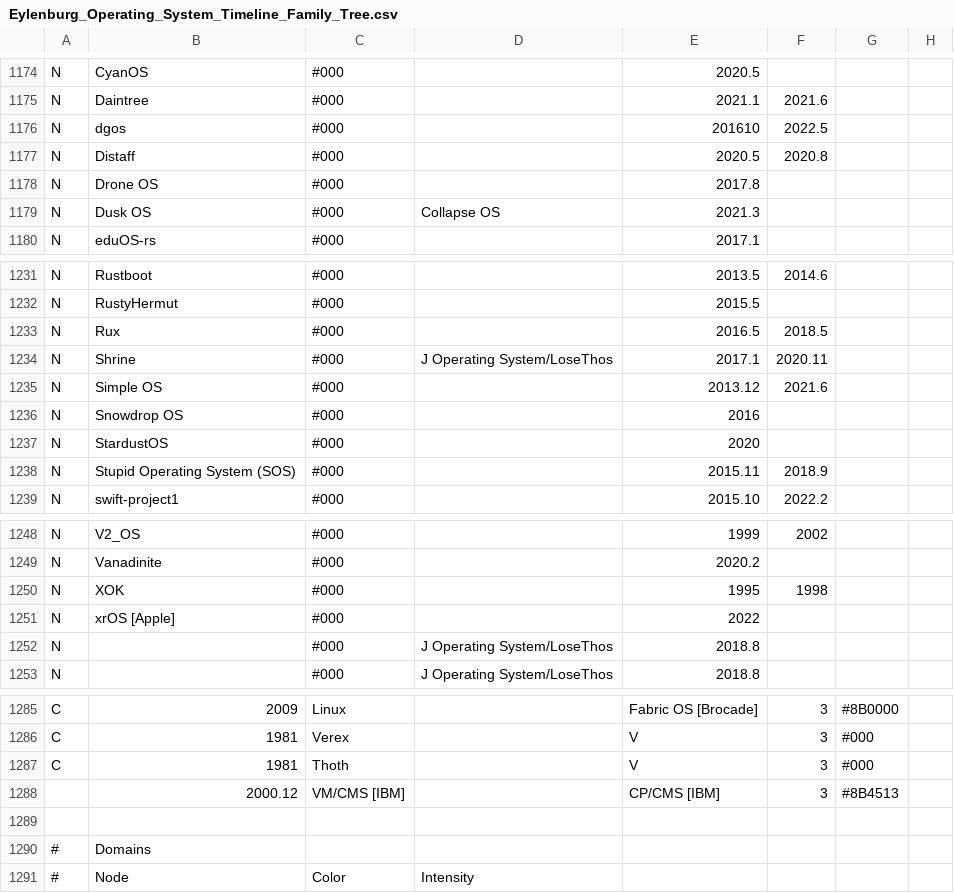
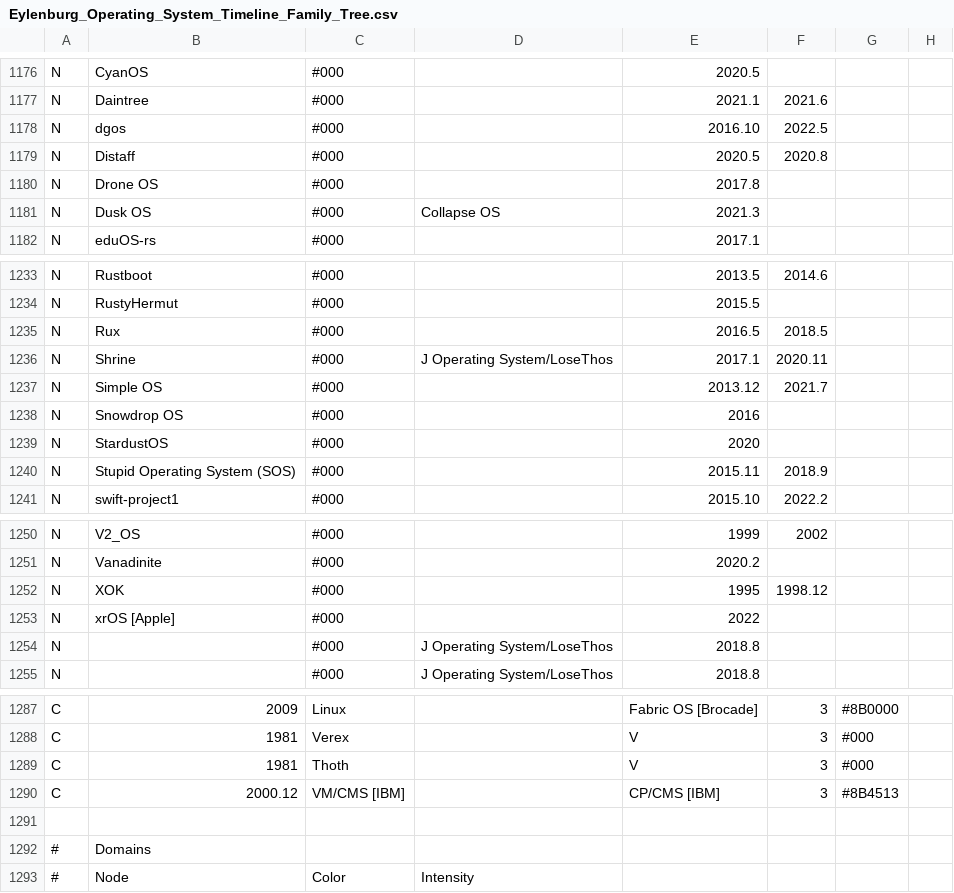
Before and after one commit to eylenburg/os-family-tree, a CSV file: Eylenburg_Operating_System_Timeline_Family_Tree.csv, drawn as a sheet; only a part is shown, gaps mark what is left out; addresses are those after the commit; the diff covers the shown part only; the diff names each change by its address in the sheet, - before the commit and + after, or states it on an @@ line.

```diff
--- a/Eylenburg_Operating_System_Timeline_Family_Tree.csv
+++ b/Eylenburg_Operating_System_Timeline_Family_Tree.csv
-E1178: 201610
+E1178: 2016.10
-F1237: 2021.6
+F1237: 2021.7
-F1252: 1998
+F1252: 1998.12
-A1290: (empty)
+A1290: C
```
Also changed, not shown: 2 added rows and 12 edited cells elsewhere in this file.
